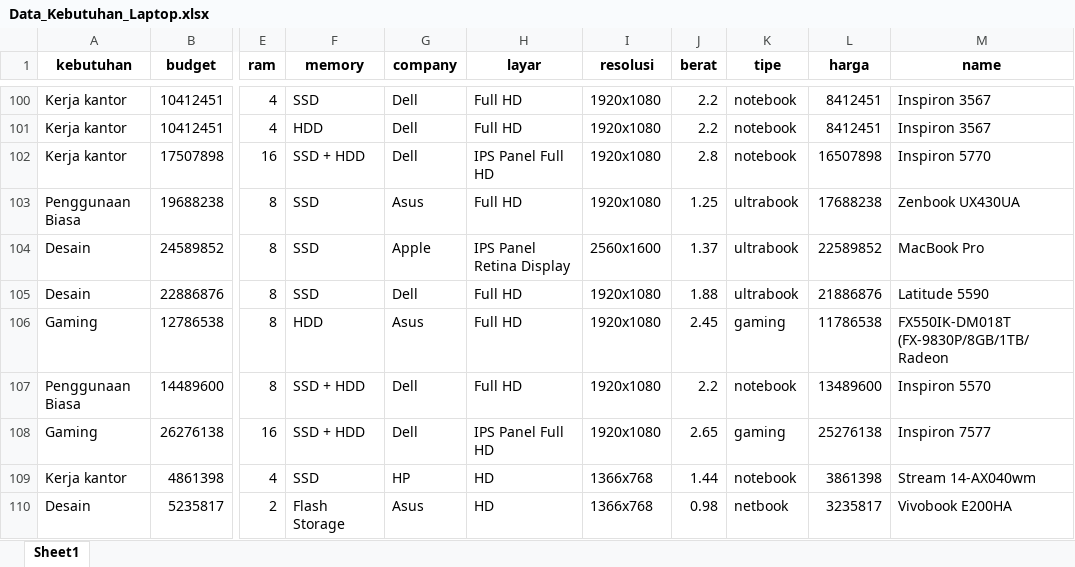
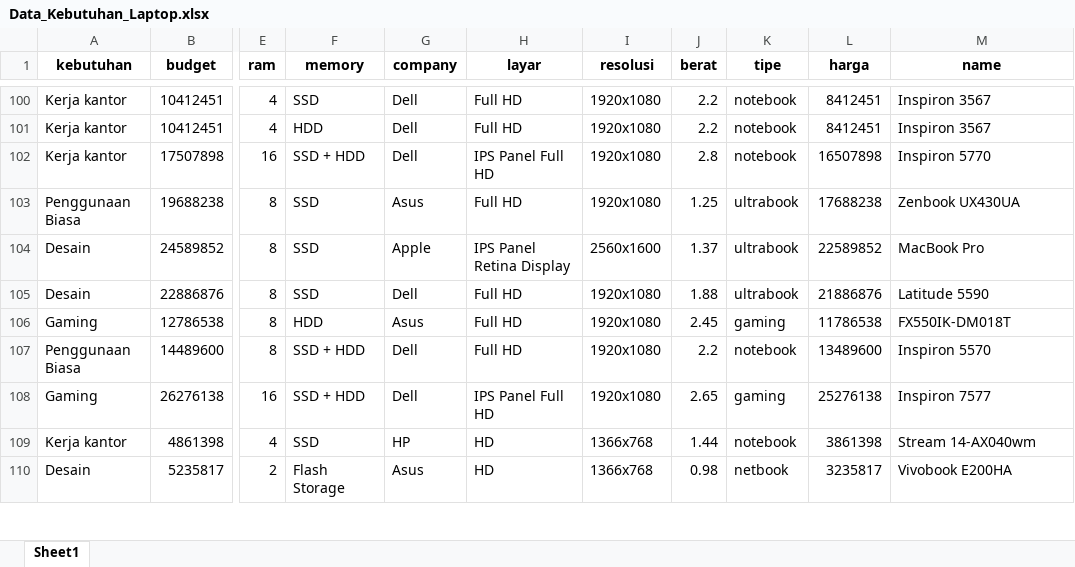
Before and after one commit to Fikrilogic/Prediction-Laptop-ML, an Excel workbook: jupyter/Data_Kebutuhan_Laptop.xlsx, sheet Sheet1, drawn as a sheet; only a part is shown, gaps mark what is left out; values as stored, in another font and other column widths than the file's, no borders; the diff covers the shown part only; the diff names each change by its address in the sheet, - before the commit and + after, or states it on an @@ line.

```diff
--- a/jupyter/Data_Kebutuhan_Laptop.xlsx (sheet Sheet1)
+++ b/jupyter/Data_Kebutuhan_Laptop.xlsx (sheet Sheet1)
-M106 (name): FX550IK-DM018T (FX-9830P/8GB/1TB/Radeon
+M106 (name): FX550IK-DM018T
```
Also changed, not shown: 28 edited cells elsewhere in this sheet, 8 other files.
